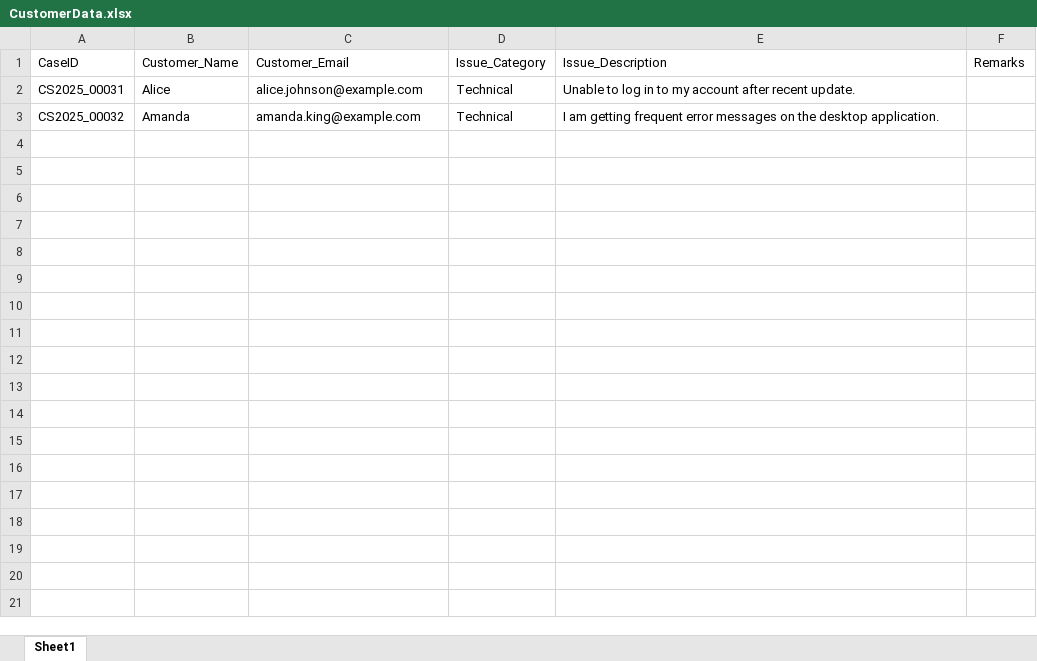
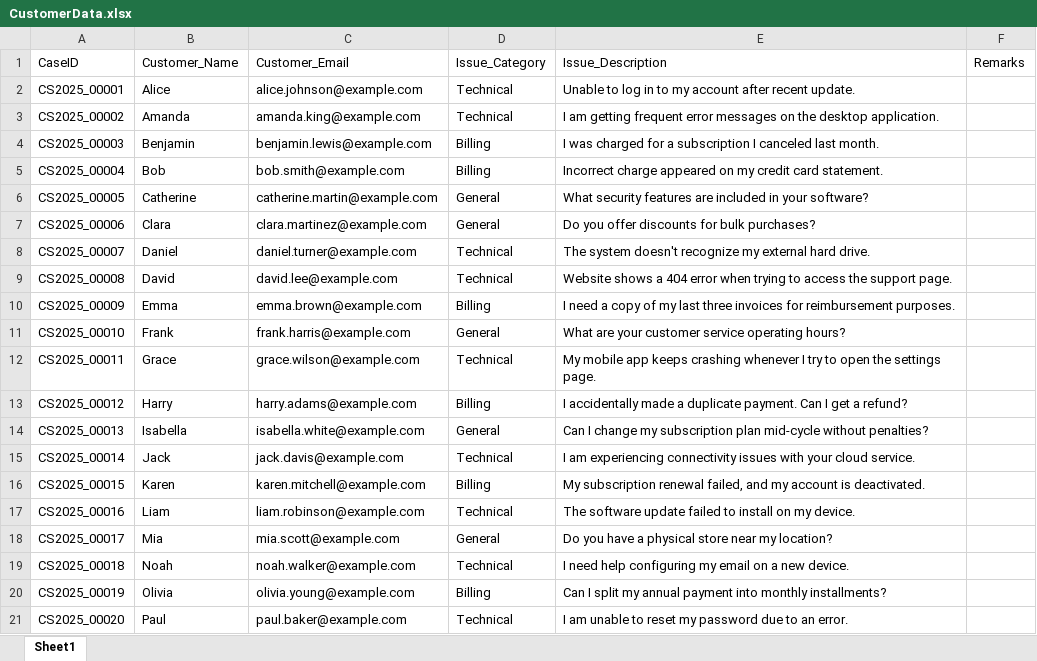
Before and after one commit to saikumarvadlani/CustomerService, an Excel workbook: Data/CustomerData.xlsx, sheet Sheet1, drawn as a sheet; only a part is shown; values as stored, in another font and other column widths than the file's, no borders; the diff covers the shown part only; the diff names each change by its address in the sheet, - before the commit and + after, or states it on an @@ line.

```diff
--- a/Data/CustomerData.xlsx (sheet Sheet1)
+++ b/Data/CustomerData.xlsx (sheet Sheet1)
-A2: CS2025_00031
+A2: CS2025_00001
-A3: CS2025_00032
+A3: CS2025_00002
+row 4: CS2025_00003 | Benjamin | benjamin.lewis@example.com | Billing | I was charged for a subscription I canceled last month.
+row 5: CS2025_00004 | Bob | bob.smith@example.com | Billing | Incorrect charge appeared on my credit card statement.
+row 6: CS2025_00005 | Catherine | catherine.martin@example.com | General | What security features are included in your software?
+row 7: CS2025_00006 | Clara | clara.martinez@example.com | General | Do you offer discounts for bulk purchases?
+row 8: CS2025_00007 | Daniel | daniel.turner@example.com | Technical | The system doesn't recognize my external hard drive.
+row 9: CS2025_00008 | David | david.lee@example.com | Technical | Website shows a 404 error when trying to access the support page.
+row 10: CS2025_00009 | Emma | emma.brown@example.com | Billing | I need a copy of my last three invoices for reimbursement purposes.
+row 11: CS2025_00010 | Frank | frank.harris@example.com | General | What are your customer service operating hours?
+row 12: CS2025_00011 | Grace | grace.wilson@example.com | Technical | My mobile app keeps crashing whenever I try to open the settings page.
+row 13: CS2025_00012 | Harry | harry.adams@example.com | Billing | I accidentally made a duplicate payment. Can I get a refund?
+row 14: CS2025_00013 | Isabella | isabella.white@example.com | General | Can I change my subscription plan mid-cycle without penalties?
+row 15: CS2025_00014 | Jack | jack.davis@example.com | Technical | I am experiencing connectivity issues with your cloud service.
+row 16: CS2025_00015 | Karen | karen.mitchell@example.com | Billing | My subscription renewal failed, and my account is deactivated.
+row 17: CS2025_00016 | Liam | liam.robinson@example.com | Technical | The software update failed to install on my device.
+row 18: CS2025_00017 | Mia | mia.scott@example.com | General | Do you have a physical store near my location?
+row 19: CS2025_00018 | Noah | noah.walker@example.com | Technical | I need help configuring my email on a new device.
+row 20: CS2025_00019 | Olivia | olivia.young@example.com | Billing | Can I split my annual payment into monthly installments?
+row 21: CS2025_00020 | Paul | paul.baker@example.com | Technical | I am unable to reset my password due to an error.
```
Also changed, not shown: 10 added rows elsewhere in this sheet, Data/AICustomerData.xlsx, Data/Archive/AICustomerData.xlsx, 14 other files.
